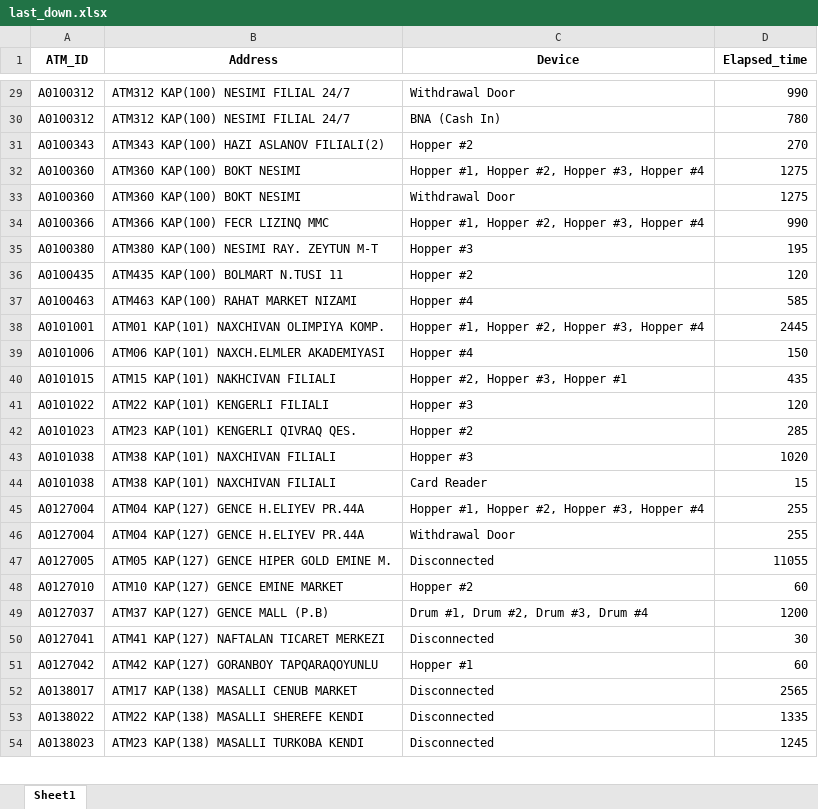
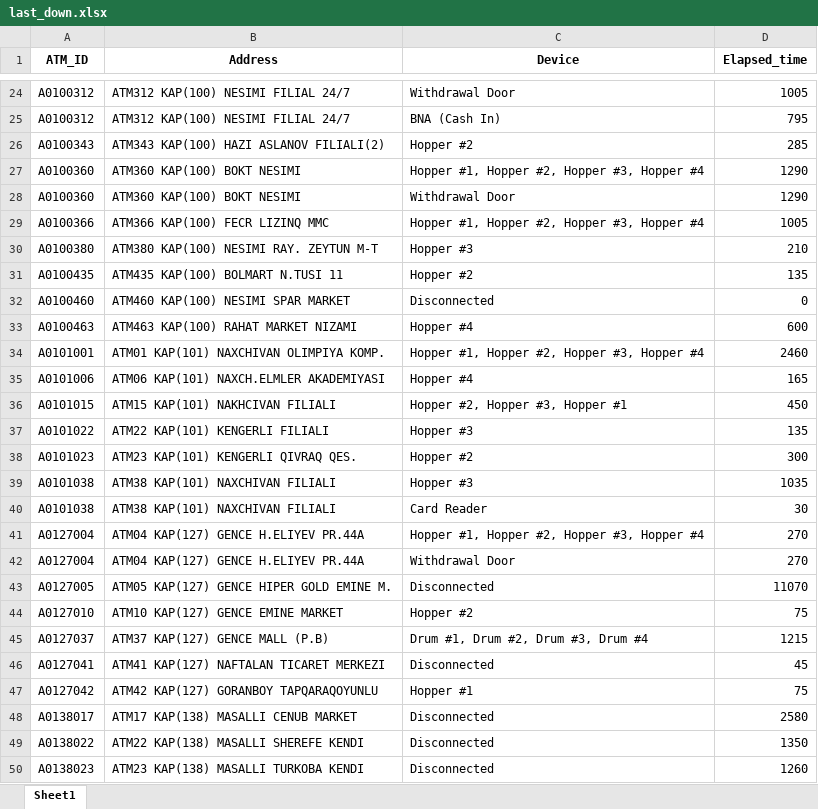
Before and after one commit to kbturgut090/fimi, an Excel workbook: last_down.xlsx, sheet Sheet1, drawn as a sheet; only a part is shown, gaps mark what is left out; values as stored, in another font and other column widths than the file's, no borders; addresses are those after the commit; the diff covers the shown part only; the diff names each change by its address in the sheet, - before the commit and + after, or states it on an @@ line.

```diff
--- a/last_down.xlsx (sheet Sheet1)
+++ b/last_down.xlsx (sheet Sheet1)
-D24 (Elapsed_time): 990
+D24 (Elapsed_time): 1005
-D25 (Elapsed_time): 780
+D25 (Elapsed_time): 795
-D26 (Elapsed_time): 270
+D26 (Elapsed_time): 285
-D27:D28 (Elapsed_time): 1275
+D27:D28 (Elapsed_time): 1290
-D29 (Elapsed_time): 990
+D29 (Elapsed_time): 1005
-D30 (Elapsed_time): 195
+D30 (Elapsed_time): 210
-D31 (Elapsed_time): 120
+D31 (Elapsed_time): 135
+row 32: A0100460 | ATM460 KAP(100) NESIMI SPAR MARKET | Disconnected | 0
-D33 (Elapsed_time): 585
+D33 (Elapsed_time): 600
-D34 (Elapsed_time): 2445
+D34 (Elapsed_time): 2460
-D35 (Elapsed_time): 150
+D35 (Elapsed_time): 165
-D36 (Elapsed_time): 435
+D36 (Elapsed_time): 450
-D37 (Elapsed_time): 120
+D37 (Elapsed_time): 135
-D38 (Elapsed_time): 285
+D38 (Elapsed_time): 300
-D39 (Elapsed_time): 1020
+D39 (Elapsed_time): 1035
-D40 (Elapsed_time): 15
+D40 (Elapsed_time): 30
-D41:D42 (Elapsed_time): 255
+D41:D42 (Elapsed_time): 270
-D43 (Elapsed_time): 11055
+D43 (Elapsed_time): 11070
-D44 (Elapsed_time): 60
+D44 (Elapsed_time): 75
-D45 (Elapsed_time): 1200
+D45 (Elapsed_time): 1215
-D46 (Elapsed_time): 30
+D46 (Elapsed_time): 45
-D47 (Elapsed_time): 60
+D47 (Elapsed_time): 75
-D48 (Elapsed_time): 2565
+D48 (Elapsed_time): 2580
-D49 (Elapsed_time): 1335
+D49 (Elapsed_time): 1350
-D50 (Elapsed_time): 1245
+D50 (Elapsed_time): 1260
```
Also changed, not shown: 7 added rows, 13 removed rows and 41 edited cells elsewhere in this sheet.
